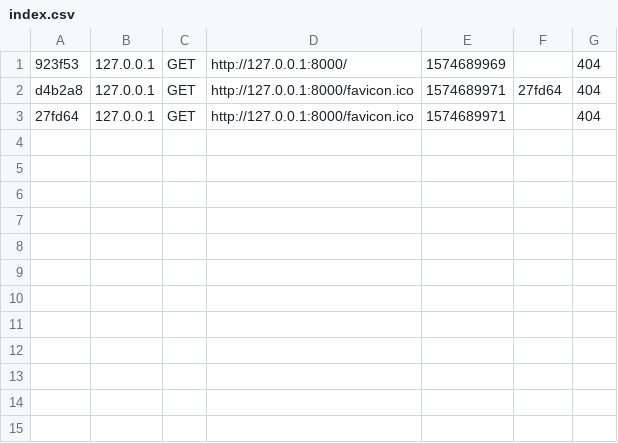
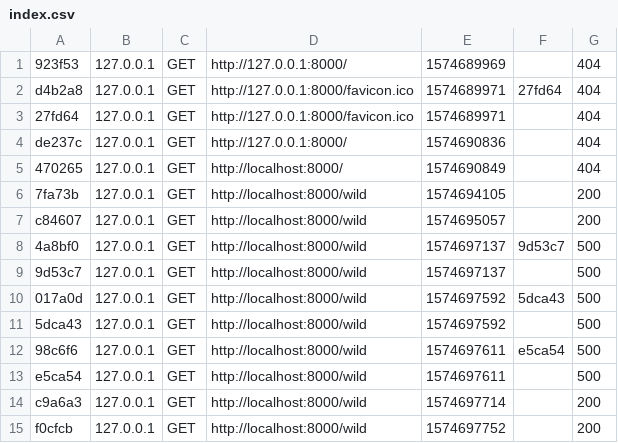
Before and after one commit to Chtamla/wild-series, a CSV file: var/cache/dev/profiler/index.csv, drawn as a sheet.

```diff
--- a/var/cache/dev/profiler/index.csv
+++ b/var/cache/dev/profiler/index.csv
@@ -3 +3,13 @@ d4b2a8,127.0.0.1,GET,http://127.0.0.1:8000/favicon.ico,1574689971,27fd64,404
 27fd64,127.0.0.1,GET,http://127.0.0.1:8000/favicon.ico,1574689971,,404
+de237c,127.0.0.1,GET,http://127.0.0.1:8000/,1574690836,,404
+470265,127.0.0.1,GET,http://localhost:8000/,1574690849,,404
+7fa73b,127.0.0.1,GET,http://localhost:8000/wild,1574694105,,200
+c84607,127.0.0.1,GET,http://localhost:8000/wild,1574695057,,200
+4a8bf0,127.0.0.1,GET,http://localhost:8000/wild,1574697137,9d53c7,500
+9d53c7,127.0.0.1,GET,http://localhost:8000/wild,1574697137,,500
+017a0d,127.0.0.1,GET,http://localhost:8000/wild,1574697592,5dca43,500
+5dca43,127.0.0.1,GET,http://localhost:8000/wild,1574697592,,500
+98c6f6,127.0.0.1,GET,http://localhost:8000/wild,1574697611,e5ca54,500
+e5ca54,127.0.0.1,GET,http://localhost:8000/wild,1574697611,,500
+c9a6a3,127.0.0.1,GET,http://localhost:8000/wild,1574697714,,200
+f0cfcb,127.0.0.1,GET,http://localhost:8000/wild,1574697752,,200
```
Also changed, not shown: 44 other files.
